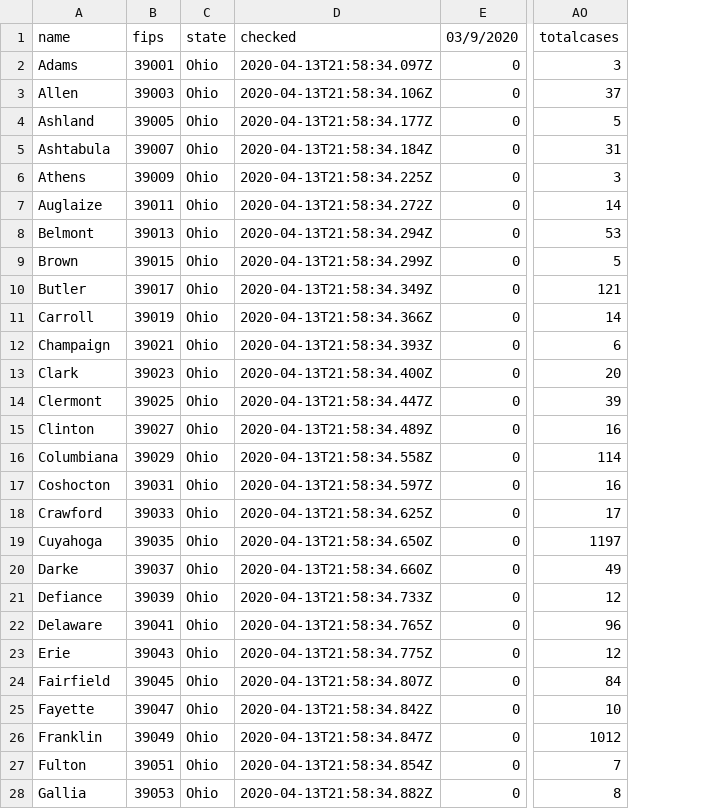
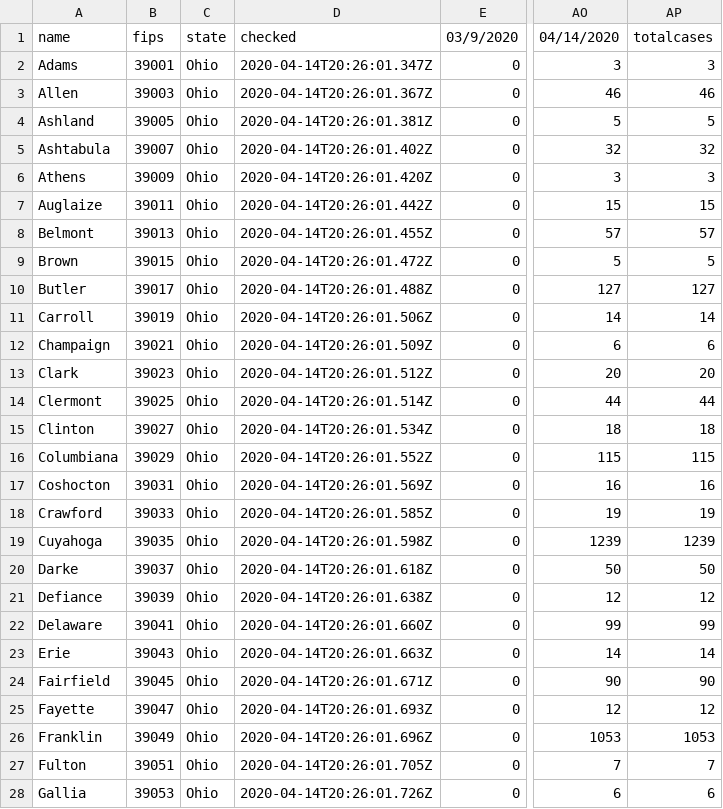
Before and after one commit to reyemtm/getbounds, a CSV file: source/covid19-oh/covid19-oh-counties-cases.csv, drawn as a sheet; only a part is shown, gaps mark what is left out; removed rows and columns are numbered as before the commit, all else as after; the diff covers the shown part only; the diff names each change by its address in the sheet, - before the commit and + after, or states it on an @@ line.

```diff
--- a/source/covid19-oh/covid19-oh-counties-cases.csv
+++ b/source/covid19-oh/covid19-oh-counties-cases.csv
-column D, rows 1-28: checked | 2020-04-13T21:58:34.097Z | 2020-04-13T21:58:34.106Z | 2020-04-13T21:58:34.177Z | 2020-04-13T21:58:34.184Z | 2020-04-13T21:58:34.225Z | 2020-04-13T21:58:34.272Z | 2020-04-13T21:58:34.294Z | 2020-04-13T21:58:34.299Z | 2020-04-13T21:58:34.349Z | 2020-04-13T21:58:34.366Z | 2020-04-13T21:58:34.393Z | 2020-04-13T21:58:34.400Z | 2020-04-13T21:58:34.447Z | 2020-04-13T21:58:34.489Z | 2020-04-13T21:58:34.558Z | 2020-04-13T21:58:34.597Z | 2020-04-13T21:58:34.625Z | 2020-04-13T21:58:34.650Z | 2020-04-13T21:58:34.660Z | 2020-04-13T21:58:34.733Z | 2020-04-13T21:58:34.765Z | 2020-04-13T21:58:34.775Z | 2020-04-13T21:58:34.807Z | 2020-04-13T21:58:34.842Z | 2020-04-13T21:58:34.847Z | 2020-04-13T21:58:34.854Z | 2020-04-13T21:58:34.882Z
+column D, rows 1-28: checked | 2020-04-14T20:26:01.347Z | 2020-04-14T20:26:01.367Z | 2020-04-14T20:26:01.381Z | 2020-04-14T20:26:01.402Z | 2020-04-14T20:26:01.420Z | 2020-04-14T20:26:01.442Z | 2020-04-14T20:26:01.455Z | 2020-04-14T20:26:01.472Z | 2020-04-14T20:26:01.488Z | 2020-04-14T20:26:01.506Z | 2020-04-14T20:26:01.509Z | 2020-04-14T20:26:01.512Z | 2020-04-14T20:26:01.514Z | 2020-04-14T20:26:01.534Z | 2020-04-14T20:26:01.552Z | 2020-04-14T20:26:01.569Z | 2020-04-14T20:26:01.585Z | 2020-04-14T20:26:01.598Z | 2020-04-14T20:26:01.618Z | 2020-04-14T20:26:01.638Z | 2020-04-14T20:26:01.660Z | 2020-04-14T20:26:01.663Z | 2020-04-14T20:26:01.671Z | 2020-04-14T20:26:01.693Z | 2020-04-14T20:26:01.696Z | 2020-04-14T20:26:01.705Z | 2020-04-14T20:26:01.726Z
+column AP, rows 1-28: totalcases | 3 | 46 | 5 | 32 | 3 | 15 | 57 | 5 | 127 | 14 | 6 | 20 | 44 | 18 | 115 | 16 | 19 | 1239 | 50 | 12 | 99 | 14 | 90 | 12 | 1053 | 7 | 6
-AO1: totalcases
+AO1: 04/14/2020
-AO3: 37
+AO3: 46
-AO5: 31
+AO5: 32
-AO7: 14
+AO7: 15
-AO8: 53
+AO8: 57
-AO10: 121
+AO10: 127
-AO14: 39
+AO14: 44
-AO15: 16
+AO15: 18
-AO16: 114
+AO16: 115
-AO18: 17
+AO18: 19
-AO19: 1197
+AO19: 1239
-AO20: 49
+AO20: 50
-AO22: 96
+AO22: 99
-AO23: 12
+AO23: 14
-AO24: 84
+AO24: 90
-AO25: 10
+AO25: 12
-AO26: 1012
+AO26: 1053
-AO28: 8
+AO28: 6
```
Also changed, not shown: 32 edited cells elsewhere in this file, 1 other file.
